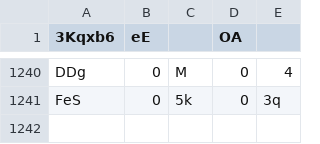
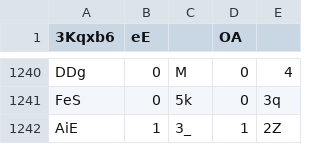
Before and after one commit to Naritulum/tracker, a CSV file: data/member-counts.csv, drawn as a sheet; only a part is shown, gaps mark what is left out; the diff names each change by its address in the sheet, - before the commit and + after, or states it on an @@ line.

```diff
--- a/data/member-counts.csv
+++ b/data/member-counts.csv
+row 1242: AiE | 1 | 3_ | 1 | 2Z
```
